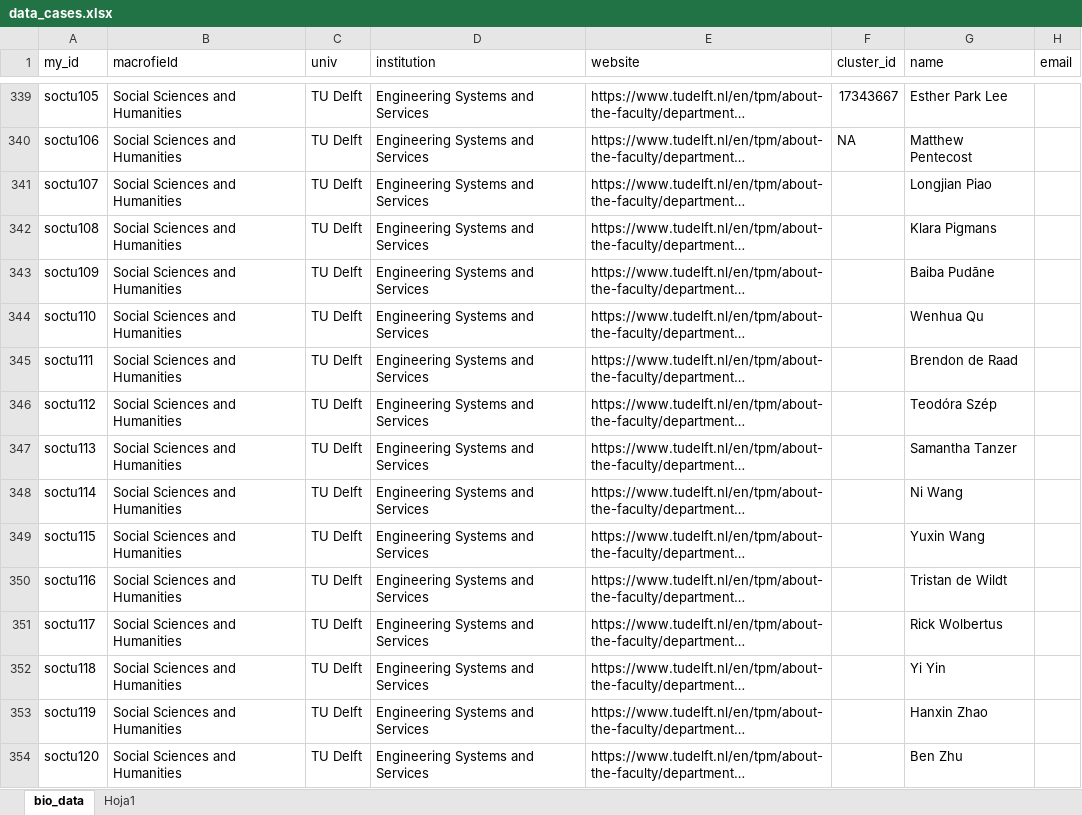
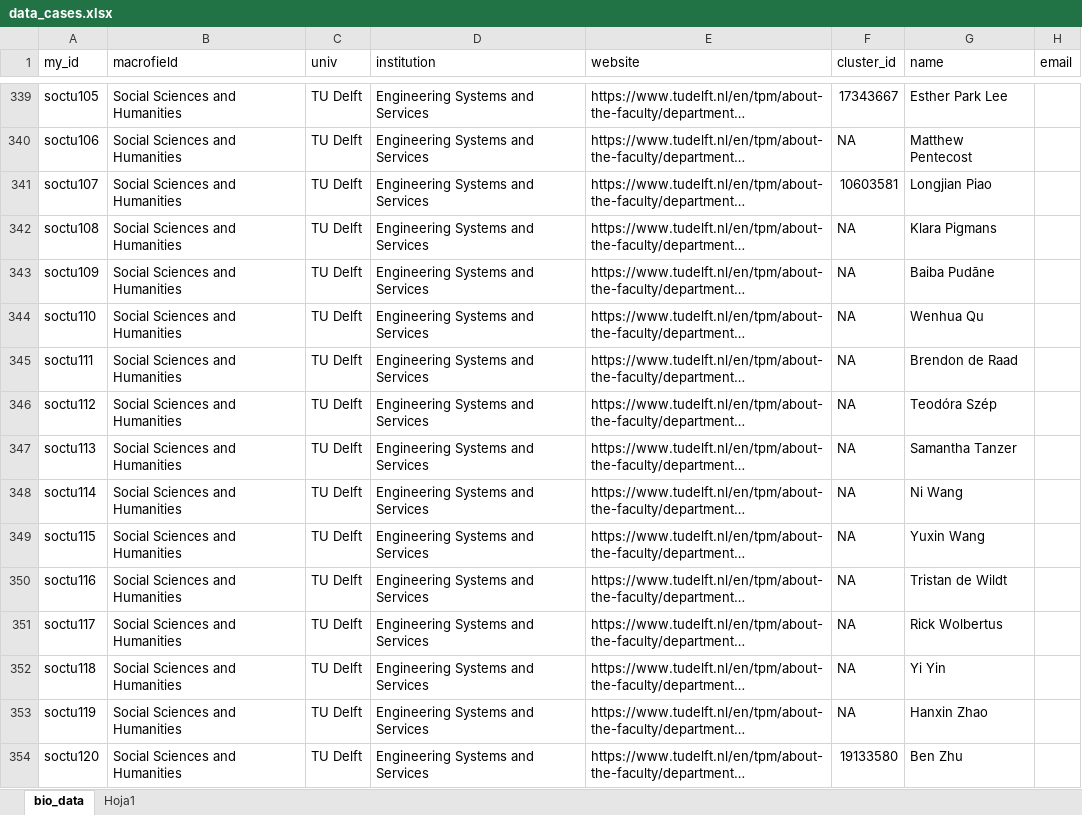
Before and after one commit to elrobin/tu-case-1, an Excel workbook: data/data_cases.xlsx, sheet bio_data, drawn as a sheet; only a part is shown, gaps mark what is left out; long unchanged cells end in …; values as stored, in another font and other column widths than the file's, no borders; the diff covers the shown part only; the diff names each change by its address in the sheet, - before the commit and + after, or states it on an @@ line.

Commit message:
finished cluster_id search and revising

```diff
--- a/data/data_cases.xlsx (sheet bio_data)
+++ b/data/data_cases.xlsx (sheet bio_data)
-F341 (cluster_id): (empty)
+F341 (cluster_id): 10603581
-F342:F353 (cluster_id): (empty)
+F342:F353 (cluster_id): NA
-F354 (cluster_id): (empty)
+F354 (cluster_id): 19133580
```
Also changed, not shown: 54 edited cells elsewhere in this sheet.
